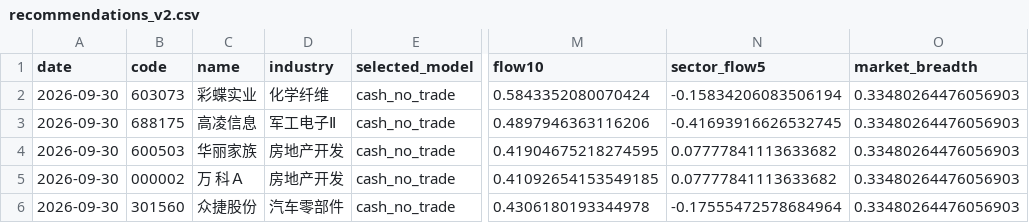
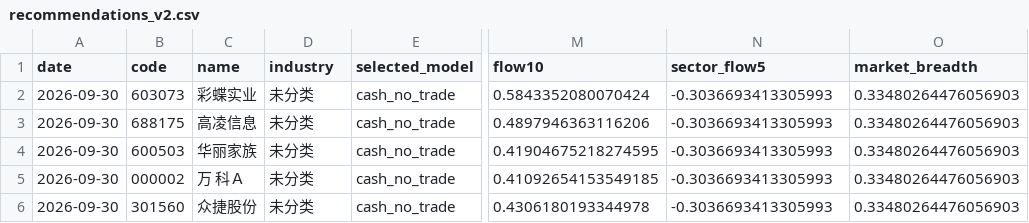
Before and after one commit to Yaohuizhongliu/a-share-picker, a CSV file: reports/latest/research/recommendations_v2.csv, drawn as a sheet; only a part is shown, gaps mark what is left out; the diff names each change by its address in the sheet, - before the commit and + after, or states it on an @@ line.

```diff
--- a/reports/latest/research/recommendations_v2.csv
+++ b/reports/latest/research/recommendations_v2.csv
-D2 (industry): 化学纤维
+D2 (industry): 未分类
-N2 (sector_flow5): -0.15834206083506194
+N2 (sector_flow5): -0.3036693413305993
-D3 (industry): 军工电子Ⅱ
+D3 (industry): 未分类
-N3 (sector_flow5): -0.41693916626532745
+N3 (sector_flow5): -0.3036693413305993
-D4:D5 (industry): 房地产开发
+D4:D5 (industry): 未分类
-N4:N5 (sector_flow5): 0.07777841113633682
+N4:N5 (sector_flow5): -0.3036693413305993
-D6 (industry): 汽车零部件
+D6 (industry): 未分类
-N6 (sector_flow5): -0.17555472578684964
+N6 (sector_flow5): -0.3036693413305993
```
Also changed, not shown: reports/latest/backtest_summary.csv, reports/latest/recommendations.csv, 16 other files.
